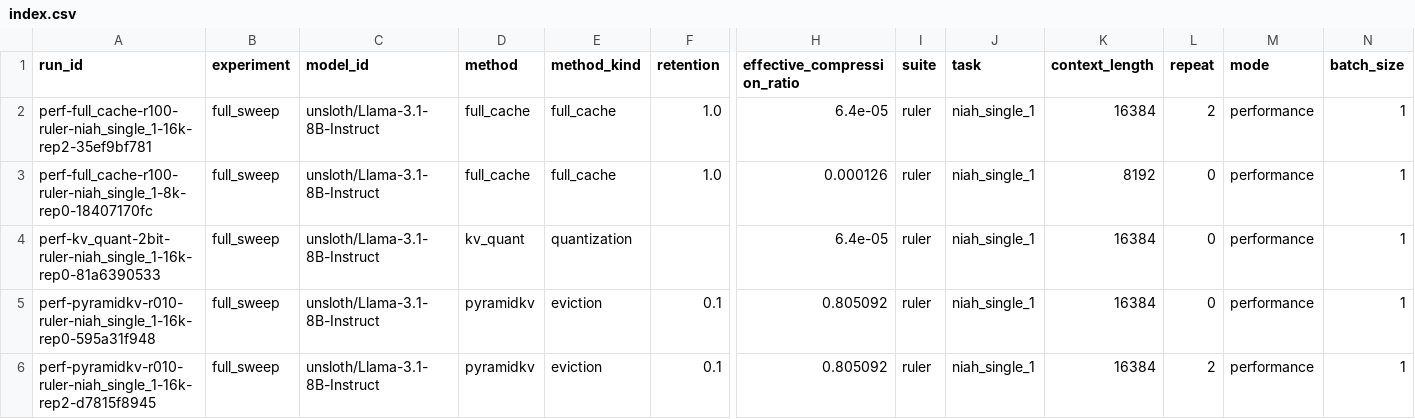
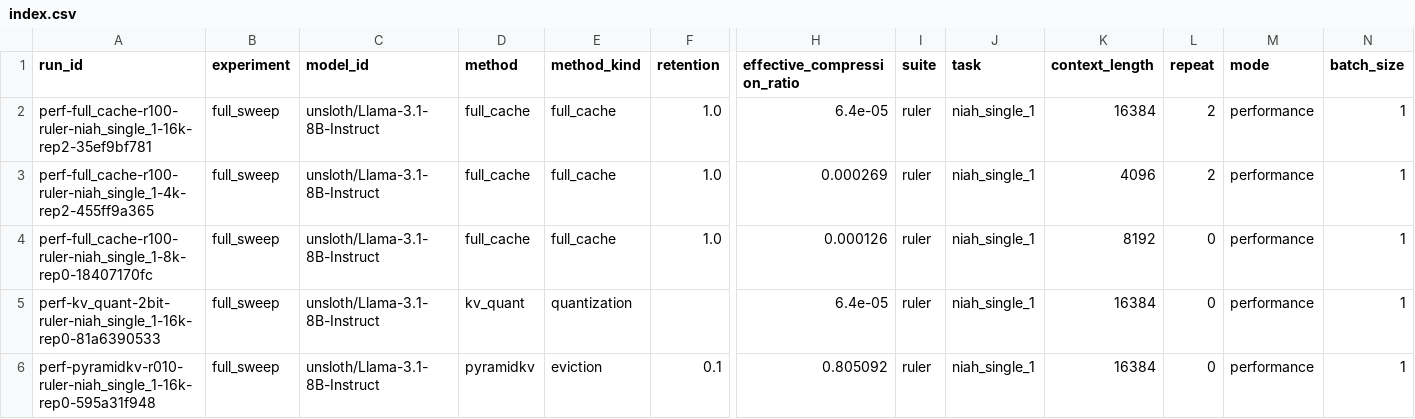
Before and after one commit to Samama251251/kvcache-bench, a CSV file: results/index.csv, drawn as a sheet; only a part is shown, gaps mark what is left out; the shorter side is filled out with more unchanged rows; rows hold the shown columns only; the diff names each change by its address in the sheet, - before the commit and + after, or states it on an @@ line.

Commit message:
Add results for perf-full_cache-r100-ruler-niah_single_1-4k-rep2

```diff
--- a/results/index.csv
+++ b/results/index.csv
+row 3: perf-full_cache-r100-ruler-niah_single_1-4k-rep2-455ff9a365 | full_sweep | unsloth/Llama-3.1-8B-Instruct | full_cache | full_cache | 1.0 | 0.000269 | ruler | niah_single_1 | 4096 | 2 | performance | 1
```
Also changed, not shown: 1 other file.
